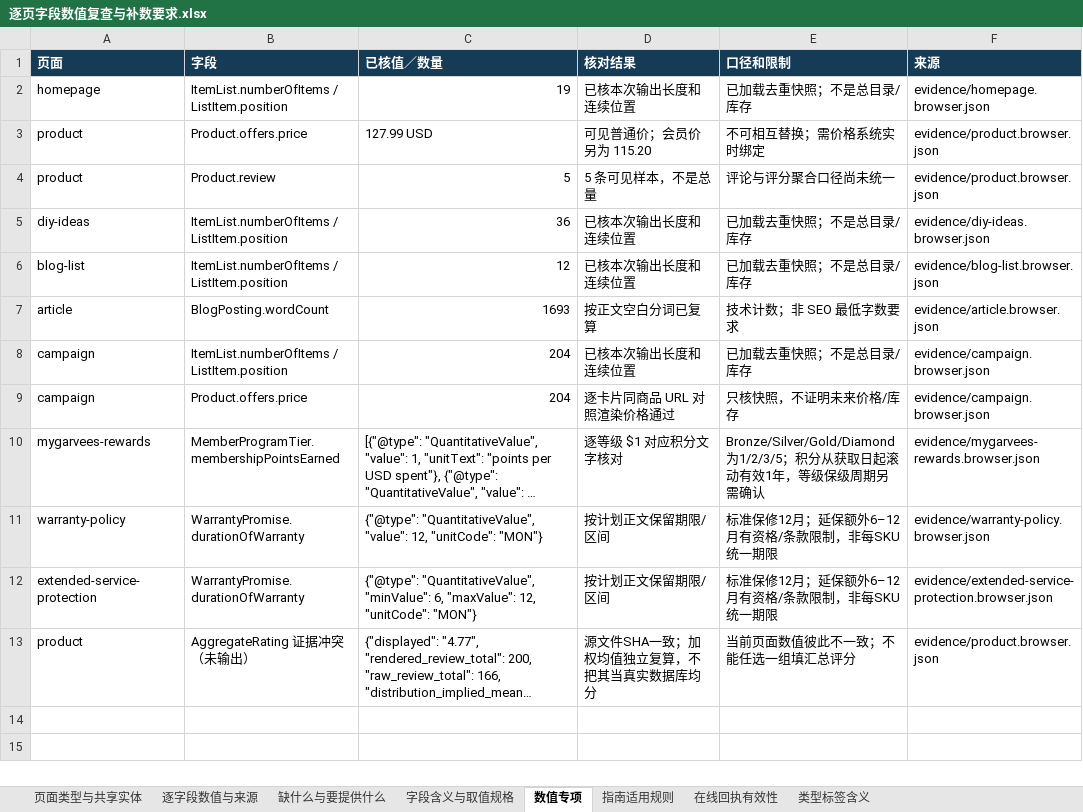
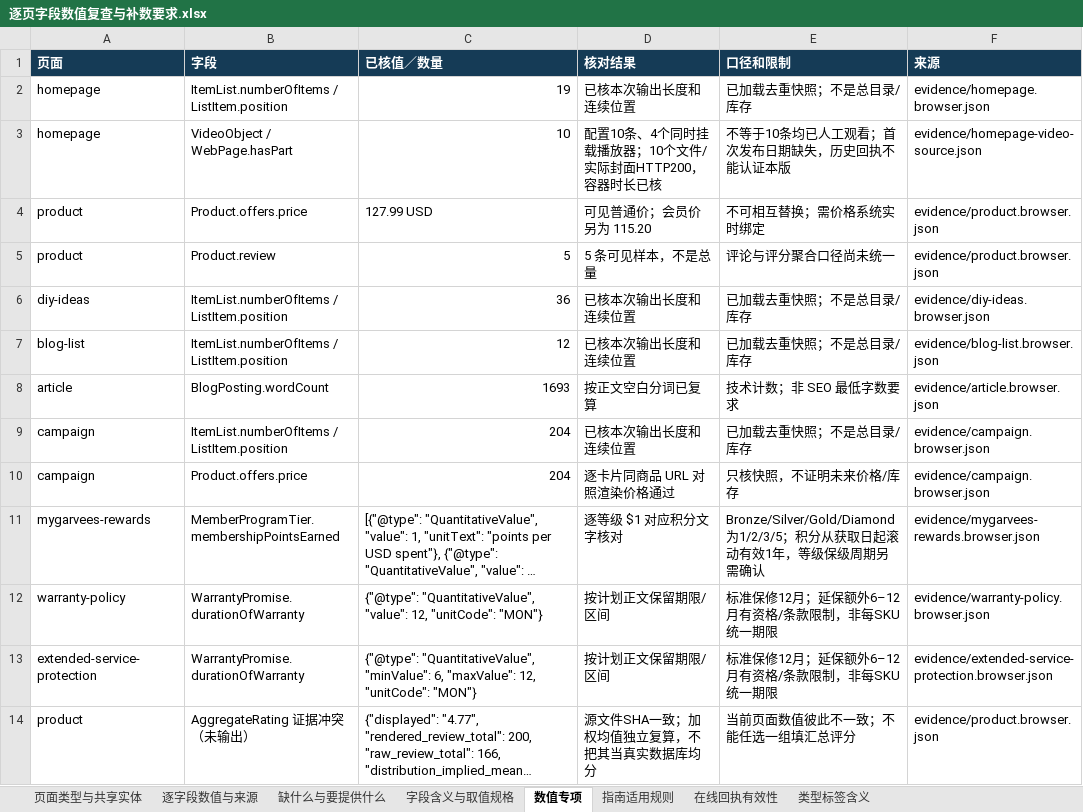
Before and after one commit to igocc/garvee-seo-field-audit, an Excel workbook: schema-examples/逐页字段数值复查与补数要求.xlsx, sheet 数值专项, drawn as a sheet; long unchanged cells end in …; values as stored, in another font and other column widths than the file's, no borders; the diff names each change by its address in the sheet, - before the commit and + after, or states it on an @@ line.

```diff
--- a/schema-examples/逐页字段数值复查与补数要求.xlsx (sheet 数值专项)
+++ b/schema-examples/逐页字段数值复查与补数要求.xlsx (sheet 数值专项)
+row 3: homepage | VideoObject / WebPage.hasPart | 10 | 配置10条、4个同时挂载播放器；10个文件/实际封面HTTP200，容器时长已核 | 不等于10条均已人工观看；首次发布日期缺失，历史回执不能认证本版 | evidence/homepage-video-source.json
```
Also changed, not shown: sheet 逐字段数值与来源, sheet 缺什么与要提供什么, sheet 页面类型与共享实体, sheet 在线回执有效性, sheet 类型标签含义, sheet 字段含义与取值规格, schema-examples/字段支持映射与Schema全量属性.xlsx, schema-examples/页面实现与验收清单.xlsx, 55 other files.
